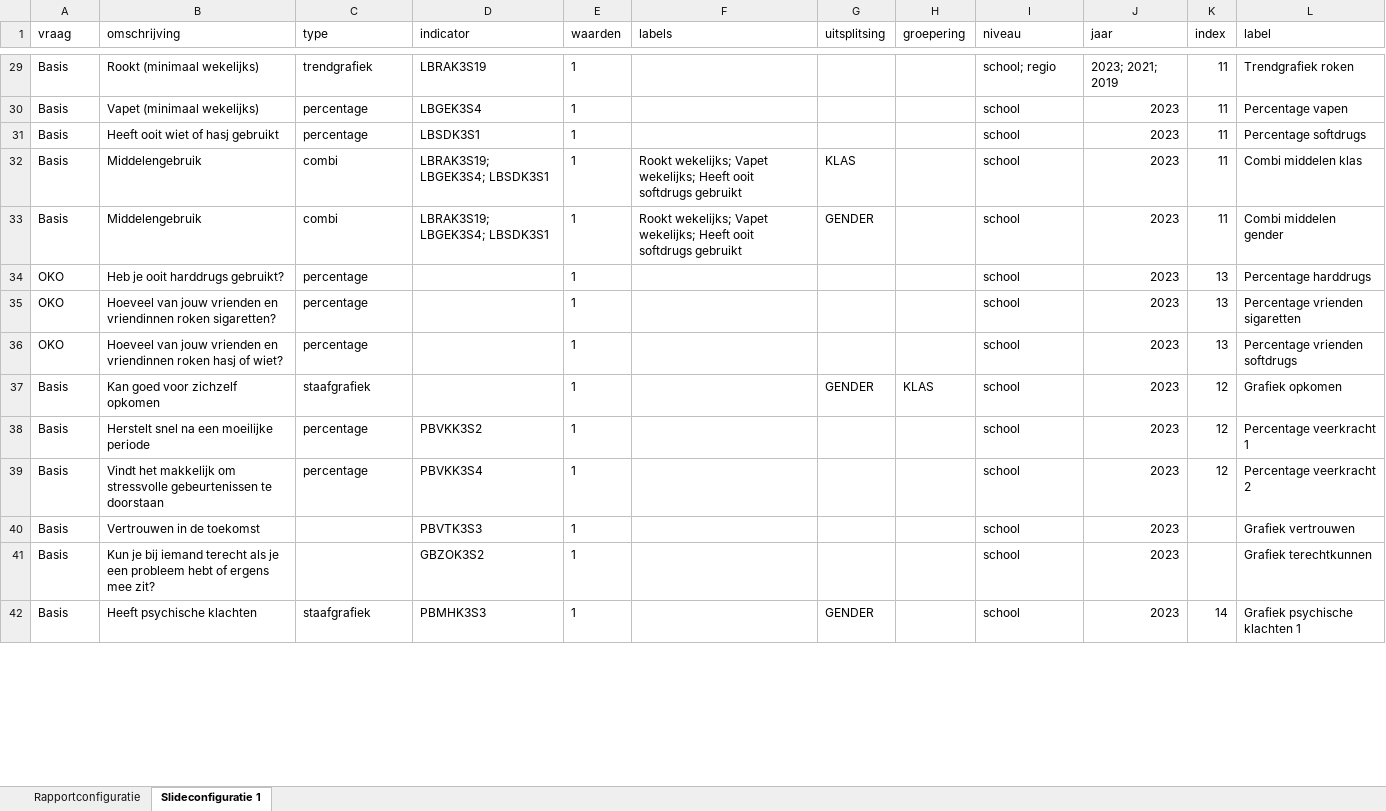
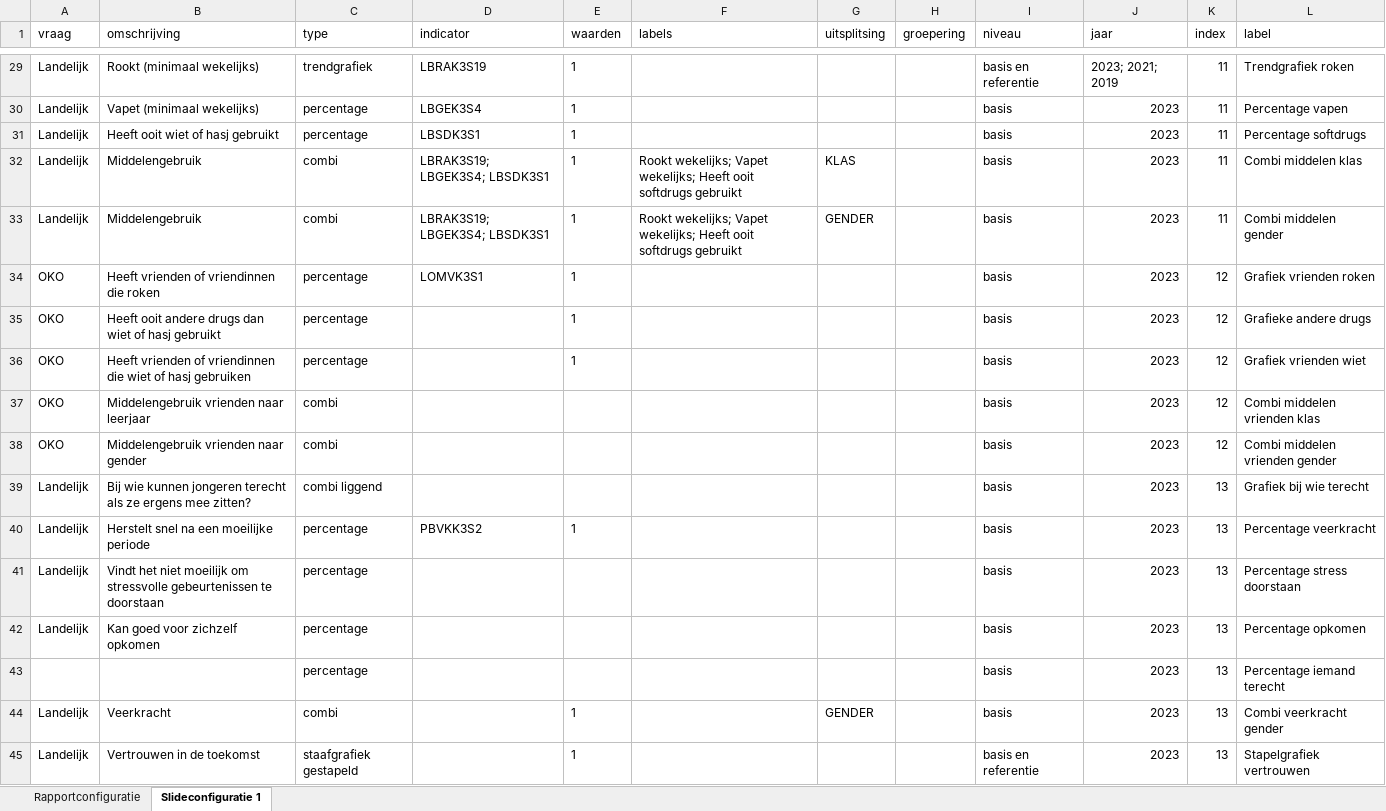
Before and after one commit to ggdatascience/rapportage_monitor_gmj, an Excel workbook: 1. Configuratie.xlsx, sheet Slideconfiguratie 1, drawn as a sheet; only a part is shown, gaps mark what is left out; values as stored, in another font and other column widths than the file's, no borders; removed rows and columns are numbered as before the commit, all else as after; the diff covers the shown part only; the diff names each change by its address in the sheet, - before the commit and + after, or states it on an @@ line.

Commit message:
Configuratie aangepast
Configuratie aangepast aan vernieuwde template. Nog deels niet gevuld (met name voor OKO indicatoren)

```diff
--- a/1. Configuratie.xlsx (sheet Slideconfiguratie 1)
+++ b/1. Configuratie.xlsx (sheet Slideconfiguratie 1)
-A29:A33 (vraag): Basis
+A29:A33 (vraag): Landelijk
-I29 (niveau): school; regio
+I29 (niveau): basis en referentie
-I30:I36 (niveau): school
+I30:I36 (niveau): basis
-B34 (omschrijving): Heb je ooit harddrugs gebruikt?
+B34 (omschrijving): Heeft vrienden of vriendinnen die roken
-D34 (indicator): (empty)
+D34 (indicator): LOMVK3S1
-K34:K36 (index): 13
+K34:K36 (index): 12
-L34 (label): Percentage harddrugs
+L34 (label): Grafiek vrienden roken
-B35 (omschrijving): Hoeveel van jouw vrienden en vriendinnen roken sigaretten?
+B35 (omschrijving): Heeft ooit andere drugs dan wiet of hasj gebruikt
-L35 (label): Percentage vrienden sigaretten
+L35 (label): Grafieke andere drugs
-B36 (omschrijving): Hoeveel van jouw vrienden en vriendinnen roken hasj of wiet?
+B36 (omschrijving): Heeft vrienden of vriendinnen die wiet of hasj gebruiken
-L36 (label): Percentage vrienden softdrugs
+L36 (label): Grafiek vrienden wiet
-row 37: Basis | Kan goed voor zichzelf opkomen | staafgrafiek |  | 1 |  | GENDER | KLAS | school | 2023 | 12 | Grafiek opkomen
+row 37: OKO | Middelengebruik vrienden naar leerjaar | combi |  |  |  |  |  | basis | 2023 | 12 | Combi middelen vrienden klas
+row 38: OKO | Middelengebruik vrienden naar gender | combi |  |  |  |  |  | basis | 2023 | 12 | Combi middelen vrienden gender
+row 39: Landelijk | Bij wie kunnen jongeren terecht als ze ergens mee zitten? | combi liggend |  |  |  |  |  | basis | 2023 | 13 | Grafiek bij wie terecht
-A40 (vraag): Basis
+A40 (vraag): Landelijk
-I40 (niveau): school
+I40 (niveau): basis
-K40 (index): 12
+K40 (index): 13
-L40 (label): Percentage veerkracht 1
+L40 (label): Percentage veerkracht
-row 39: Basis | Vindt het makkelijk om stressvolle gebeurtenissen te doorstaan | percentage | PBVKK3S4 | 1 |  |  |  | school | 2023 | 12 | Percentage veerkracht 2
-row 40: Basis | Vertrouwen in de toekomst |  | PBVTK3S3 | 1 |  |  |  | school | 2023 |  | Grafiek vertrouwen
-row 41: Basis | Kun je bij iemand terecht als je een probleem hebt of ergens mee zit? |  | GBZOK3S2 | 1 |  |  |  | school | 2023 |  | Grafiek terechtkunnen
-row 42: Basis | Heeft psychische klachten | staafgrafiek | PBMHK3S3 | 1 |  | GENDER |  | school | 2023 | 14 | Grafiek psychische klachten 1
+row 41: Landelijk | Vindt het niet moeilijk om stressvolle gebeurtenissen te doorstaan | percentage |  |  |  |  |  | basis | 2023 | 13 | Percentage stress doorstaan
+row 42: Landelijk | Kan goed voor zichzelf opkomen | percentage |  |  |  |  |  | basis | 2023 | 13 | Percentage opkomen
+row 43:  |  | percentage |  |  |  |  |  | basis | 2023 | 13 | Percentage iemand terecht
+row 44: Landelijk | Veerkracht | combi |  | 1 |  | GENDER |  | basis | 2023 | 13 | Combi veerkracht gender
+row 45: Landelijk | Vertrouwen in de toekomst | staafgrafiek gestapeld |  | 1 |  |  |  | basis en referentie | 2023 | 13 | Stapelgrafiek vertrouwen
```
Also changed, not shown: 6 added rows, 4 removed rows, 97 edited cells and cell formats elsewhere in this sheet, sheet Rapportconfiguratie.
